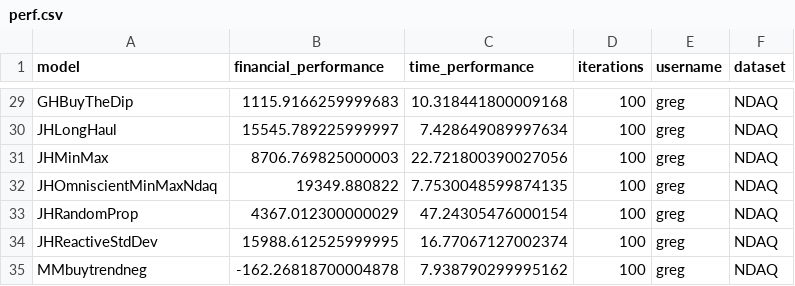
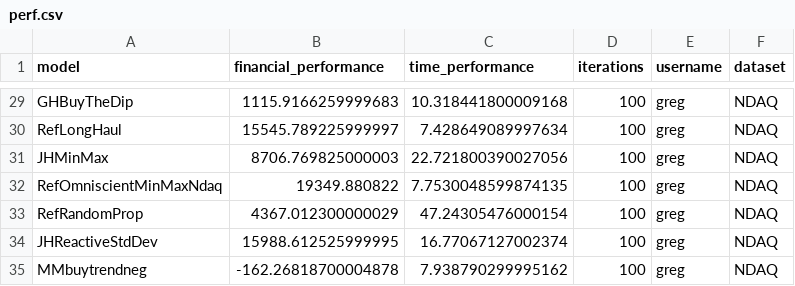
Before and after one commit to jhautala/CS5800-trends, a CSV file: data/perf.csv, drawn as a sheet; only a part is shown, gaps mark what is left out; the diff covers the shown part only; the diff names each change by its address in the sheet, - before the commit and + after, or states it on an @@ line.

Commit message:
renamed a bunch of models

```diff
--- a/data/perf.csv
+++ b/data/perf.csv
-A30 (model): JHLongHaul
+A30 (model): RefLongHaul
-A32 (model): JHOmniscientMinMaxNdaq
+A32 (model): RefOmniscientMinMaxNdaq
-A33 (model): JHRandomProp
+A33 (model): RefRandomProp
```
Also changed, not shown: 13 edited cells elsewhere in this file, 10 other files.
